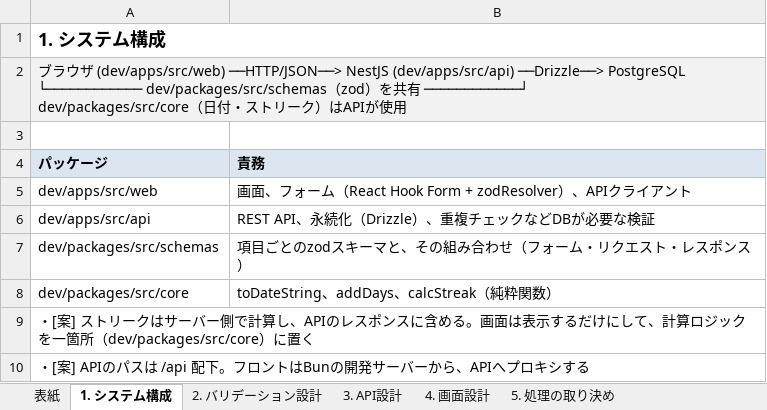
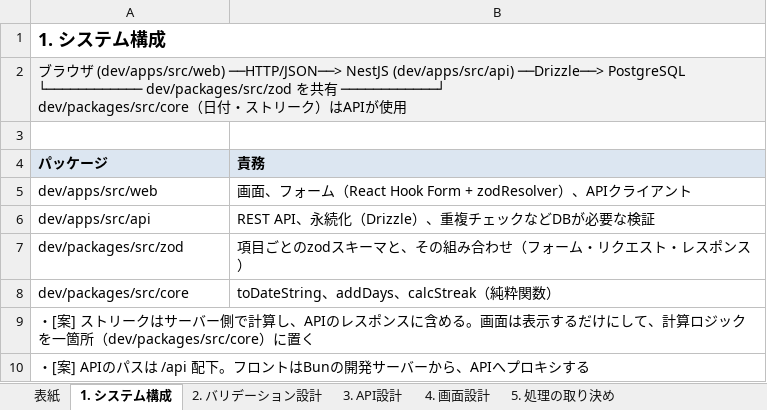
Before and after one commit to kakifly/ade-test, an Excel workbook: docs/deliverables/基本設計書.xlsx, sheet 1. システム構成, drawn as a sheet; values as stored, in another font and other column widths than the file's, no borders; ↵ is a line break in a cell; the diff names each change by its address in the sheet, - before the commit and + after, or states it on an @@ line.

```diff
--- a/docs/deliverables/基本設計書.xlsx (sheet 1. システム構成)
+++ b/docs/deliverables/基本設計書.xlsx (sheet 1. システム構成)
-A2 (パッケージ): …PostgreSQL ↵ └──────────── dev/packages/src/schemas（zod）を共…
+A2 (パッケージ): …PostgreSQL ↵ └──────────── dev/packages/src/zod を共…
-A7 (パッケージ): dev/packages/src/schemas
+A7 (パッケージ): dev/packages/src/zod
```
Also changed, not shown: sheet 表紙, sheet 2. バリデーション設計, docs/reference/テーブル仕様書.xlsx, 35 other files.
